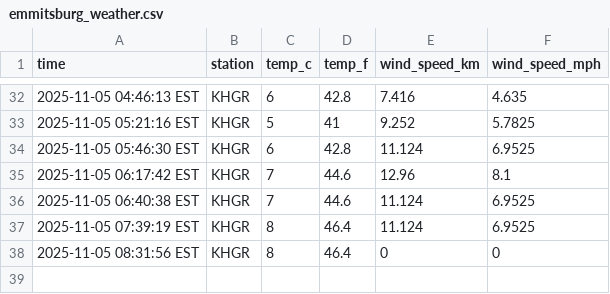
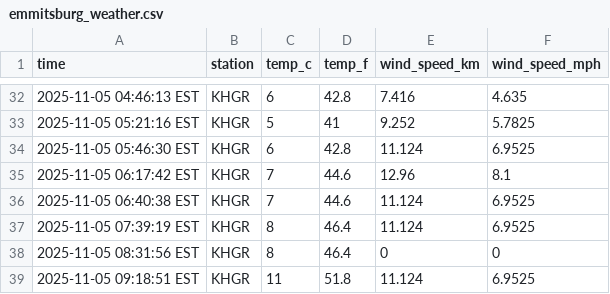
Before and after one commit to LukePapayoanou/data-330-emmitsburg-temp, a CSV file: data/emmitsburg_weather.csv, drawn as a sheet; only a part is shown, gaps mark what is left out.

```diff
--- a/data/emmitsburg_weather.csv
+++ b/data/emmitsburg_weather.csv
@@ -38 +38,2 @@ time,station,temp_c,temp_f,wind_speed_km,wind_speed_mph
 2025-11-05 08:31:56 EST,KHGR,8,46.4,0,0
+2025-11-05 09:18:51 EST,KHGR,11,51.8,11.124,6.9525
```
